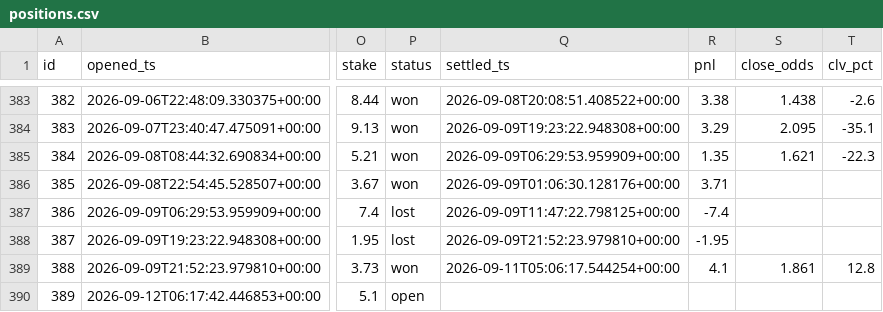
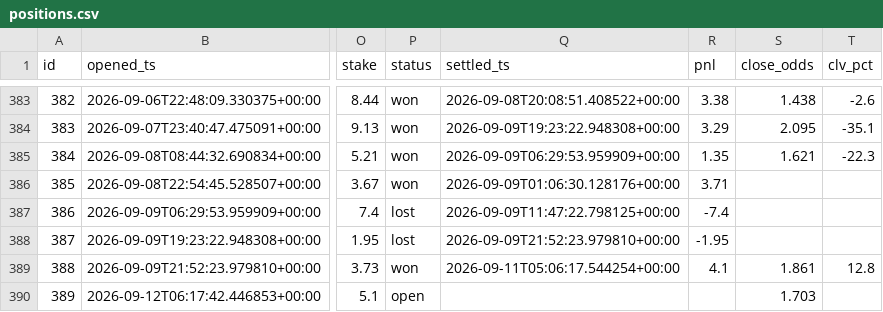
Before and after one commit to JorgeCampe/tennis-signals-bot, a CSV file: tennis_signals_bot/data/positions.csv, drawn as a sheet; only a part is shown, gaps mark what is left out; the diff names each change by its address in the sheet, - before the commit and + after, or states it on an @@ line.

```diff
--- a/tennis_signals_bot/data/positions.csv
+++ b/tennis_signals_bot/data/positions.csv
-S390 (close_odds): (empty)
+S390 (close_odds): 1.703
```
Also changed, not shown: tennis_signals_bot/data/equity.csv, tennis_signals_bot/data/signals.csv, 2 other files.
